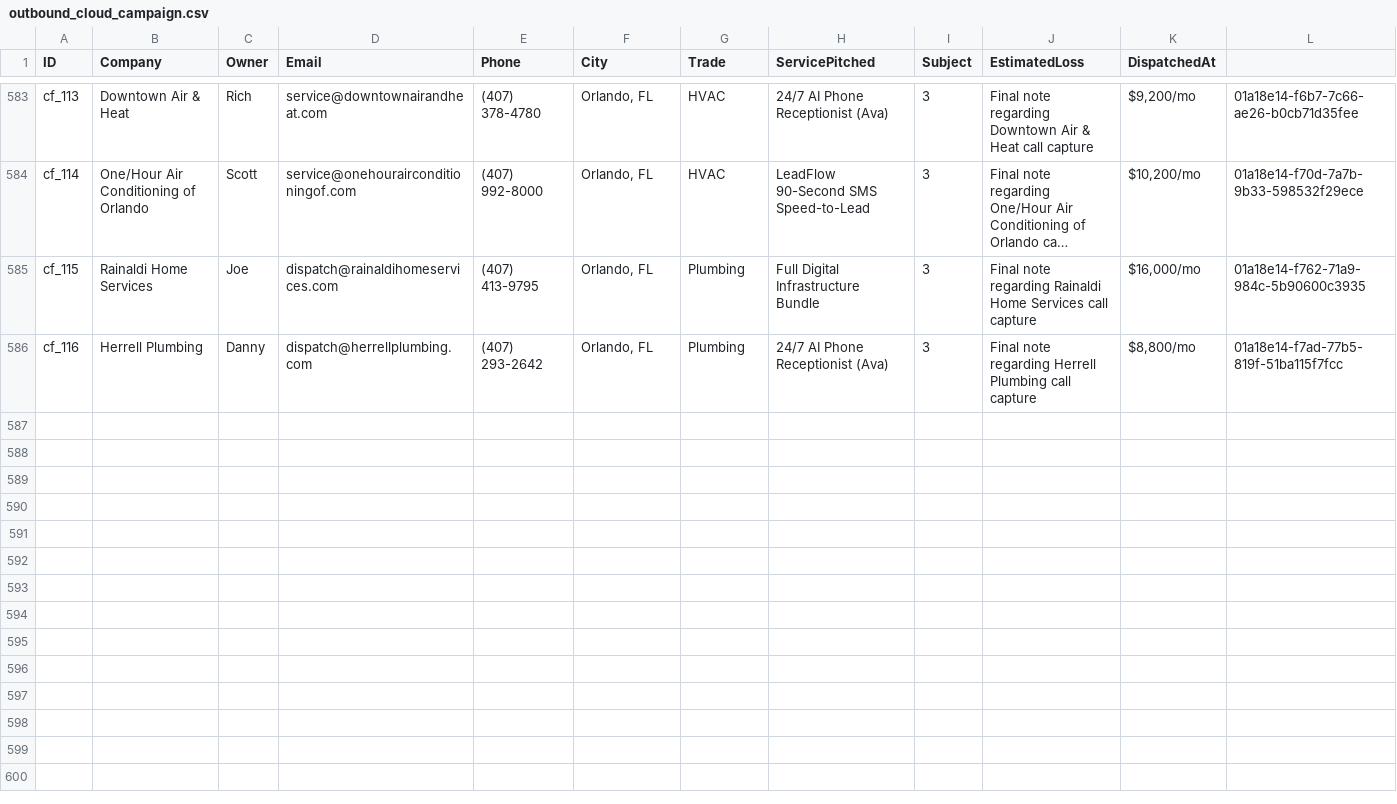
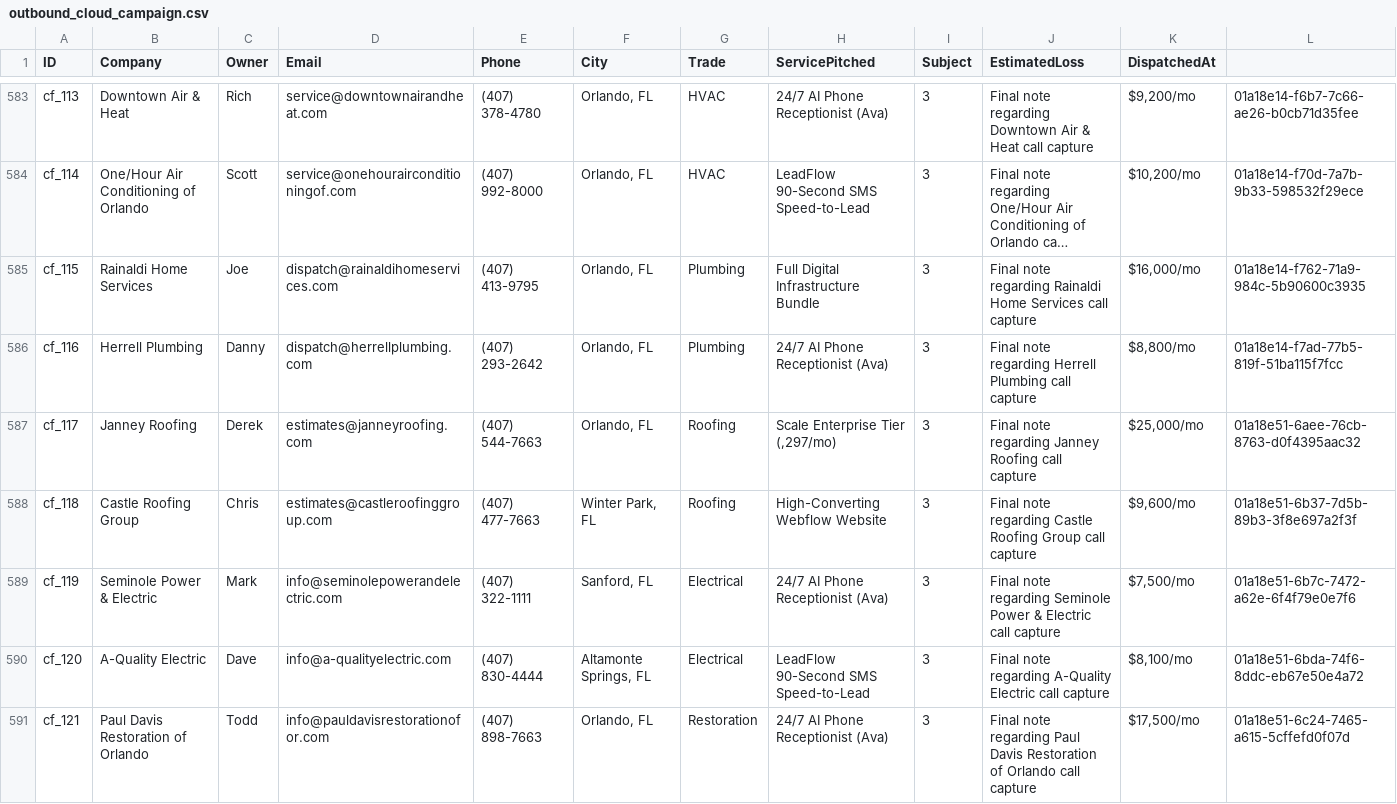
Before and after one commit to hluke2057-hub/Vantorxsolutions, a CSV file: data/outbound_cloud_campaign.csv, drawn as a sheet; only a part is shown, gaps mark what is left out; long unchanged cells end in …; rows hold the shown columns only; the diff names each change by its address in the sheet, - before the commit and + after, or states it on an @@ line.

Commit message:
chore(cloud-autopilot): 24/7 autonomous dispatch cycle completed [skip ci]

```diff
--- a/data/outbound_cloud_campaign.csv
+++ b/data/outbound_cloud_campaign.csv
+row 587: cf_117 | Janney Roofing | Derek | estimates@janneyroofing.com | (407) 544-7663 | Orlando, FL | Roofing | Scale Enterprise Tier (,297/mo) | 3 | Final note regarding Janney Roofing call capture | $25,000/mo | 01a18e51-6aee-76cb-8763-d0f4395aac32
+row 588: cf_118 | Castle Roofing Group | Chris | estimates@castleroofinggroup.com | (407) 477-7663 | Winter Park, FL | Roofing | High-Converting Webflow Website | 3 | Final note regarding Castle Roofing Group call capture | $9,600/mo | 01a18e51-6b37-7d5b-89b3-3f8e697a2f3f
+row 589: cf_119 | Seminole Power & Electric | Mark | info@seminolepowerandelectric.com | (407) 322-1111 | Sanford, FL | Electrical | 24/7 AI Phone Receptionist (Ava) | 3 | Final note regarding Seminole Power & Electric call capture | $7,500/mo | 01a18e51-6b7c-7472-a62e-6f4f79e0e7f6
+row 590: cf_120 | A-Quality Electric | Dave | info@a-qualityelectric.com | (407) 830-4444 | Altamonte Springs, FL | Electrical | LeadFlow 90-Second SMS Speed-to-Lead | 3 | Final note regarding A-Quality Electric call capture | $8,100/mo | 01a18e51-6bda-74f6-8ddc-eb67e50e4a72
+row 591: cf_121 | Paul Davis Restoration of Orlando | Todd | info@pauldavisrestorationofor.com | (407) 898-7663 | Orlando, FL | Restoration | 24/7 AI Phone Receptionist (Ava) | 3 | Final note regarding Paul Davis Restoration of Orlando call capture | $17,500/mo | 01a18e51-6c24-7465-a615-5cffefd0f07d
```
Also changed, not shown: 4 other files.
